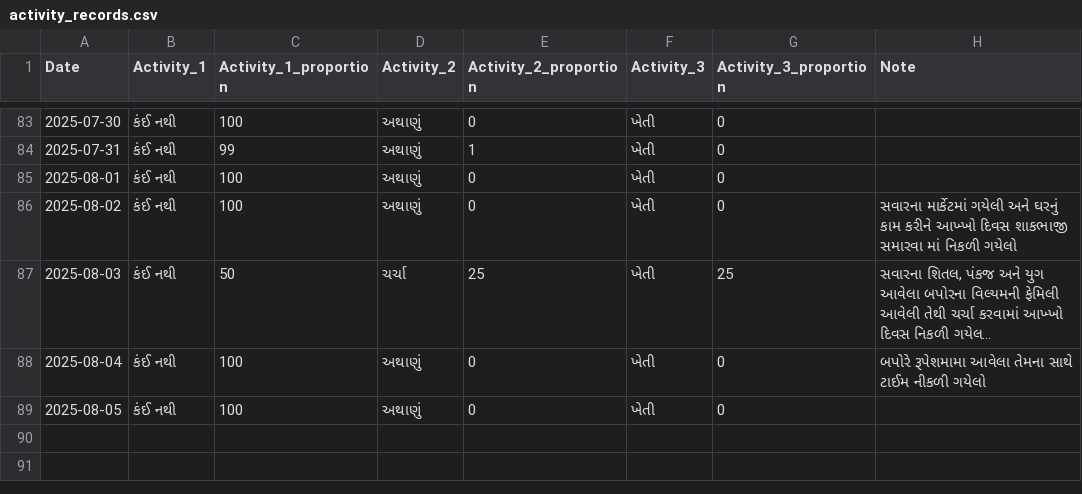
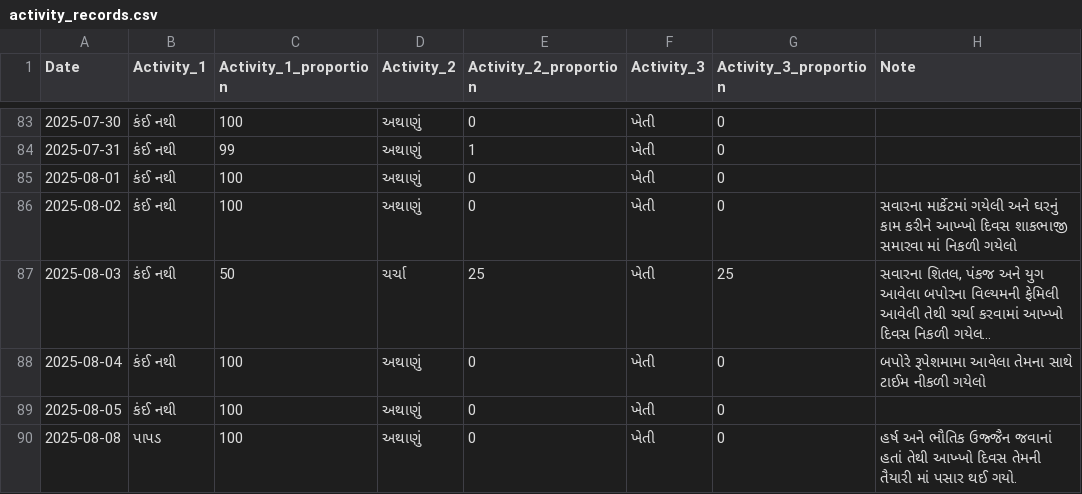
Before and after one commit to rupali-bari-1975/Nirakshan, a CSV file: activity_records.csv, drawn as a sheet; only a part is shown, gaps mark what is left out; long unchanged cells end in ….

Commit message:
Update activity_records.csv

```diff
--- a/activity_records.csv
+++ b/activity_records.csv
@@ -92 +92,2 @@ Date,Activity_1,Activity_1_proportion,Activity_2,Activity_2_proportion,Activity_
 2025-08-05,કંઈ નથી,100,અથાણું,0,ખેતી,0,
+2025-08-08,પાપડ,100,અથાણું,0,ખેતી,0,હર્ષ અને ભૌતિક ઉજ્જૈન જવાનાં હતાં તેથી આખ્ખો દિવસ તેમની તૈયારી માં પસાર થઈ ગયો.
```
